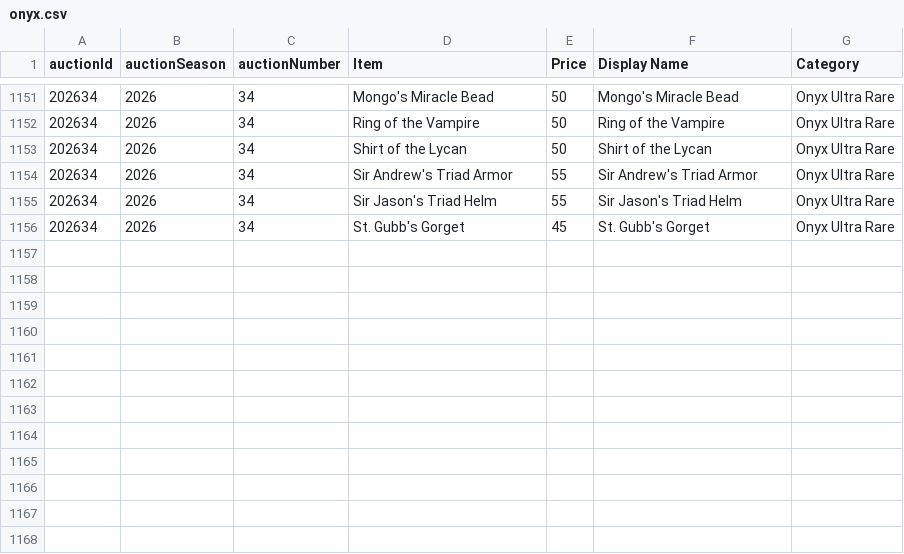
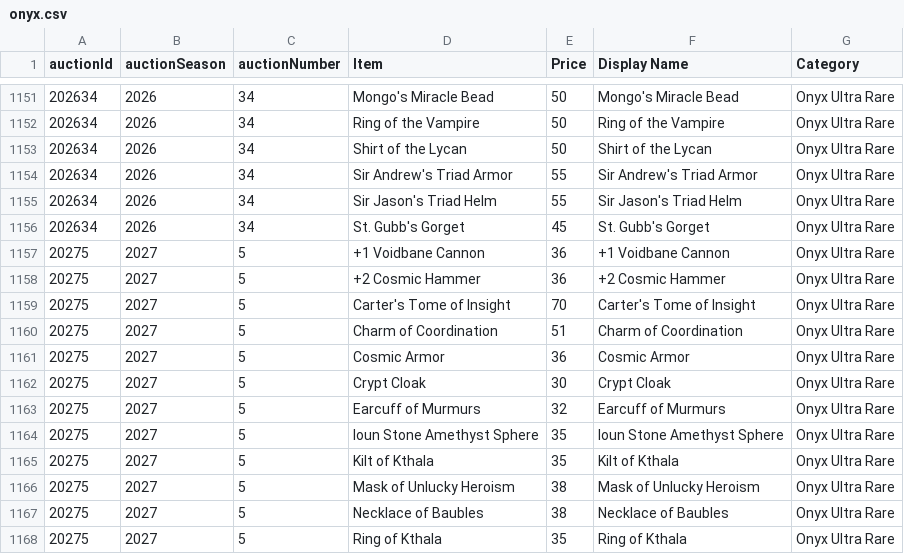
Before and after one commit to mjdomask-jpg/trueDungeonAuctionPrices, a CSV file: public/data/onyx.csv, drawn as a sheet; only a part is shown, gaps mark what is left out.

Commit message:
Publish from sheet: 6 data files
  auctionMetadata.csv: 299 -> 299 rows
  prices.csv: 8049 -> 8086 rows
  onyx.csv: 1155 -> 1167 rows
  contextItems.csv: 779 -> 803 rows
  tokenMetadata.csv: 596 -> 618 rows
  rawPricesData.csv: 18466 -> 18607 rows

Exported by apps-script/publishToSite.gs 2026-08-21.3.

```diff
--- a/public/data/onyx.csv
+++ b/public/data/onyx.csv
@@ -1156 +1156,13 @@ auctionId,auctionSeason,auctionNumber,Item,Price,Display Name,Category
 202634,2026,34,St. Gubb's Gorget,45,St. Gubb's Gorget,Onyx Ultra Rare
+20275,2027,5,+1 Voidbane Cannon,36,+1 Voidbane Cannon,Onyx Ultra Rare
+20275,2027,5,+2 Cosmic Hammer,36,+2 Cosmic Hammer,Onyx Ultra Rare
+20275,2027,5,Carter's Tome of Insight,70,Carter's Tome of Insight,Onyx Ultra Rare
+20275,2027,5,Charm of Coordination,51,Charm of Coordination,Onyx Ultra Rare
+20275,2027,5,Cosmic Armor,36,Cosmic Armor,Onyx Ultra Rare
+20275,2027,5,Crypt Cloak,30,Crypt Cloak,Onyx Ultra Rare
+20275,2027,5,Earcuff of Murmurs,32,Earcuff of Murmurs,Onyx Ultra Rare
+20275,2027,5,Ioun Stone Amethyst Sphere,35,Ioun Stone Amethyst Sphere,Onyx Ultra Rare
+20275,2027,5,Kilt of Kthala,35,Kilt of Kthala,Onyx Ultra Rare
+20275,2027,5,Mask of Unlucky Heroism,38,Mask of Unlucky Heroism,Onyx Ultra Rare
+20275,2027,5,Necklace of Baubles,38,Necklace of Baubles,Onyx Ultra Rare
+20275,2027,5,Ring of Kthala,35,Ring of Kthala,Onyx Ultra Rare
```
Also changed, not shown: public/data/auctionMetadata.csv, public/data/contextItems.csv, 3 other files.
